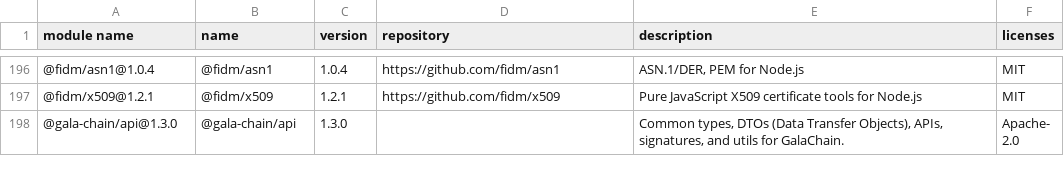
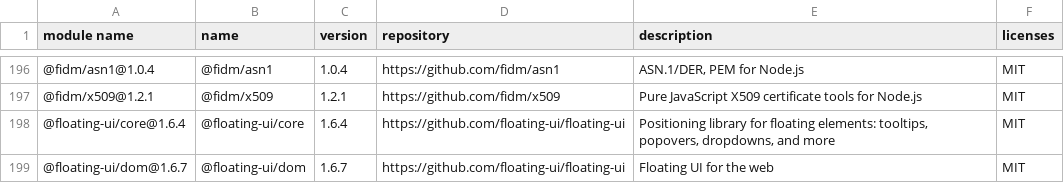
Before and after one commit to GalaChain/sdk, a CSV file: licenses/licenses.csv, drawn as a sheet; only a part is shown, gaps mark what is left out; the shorter side is filled out with more unchanged rows; the diff covers the shown part only.

```diff
--- a/licenses/licenses.csv
+++ b/licenses/licenses.csv
@@ -197 +197,3 @@
 "@fidm/x509@1.2.1","@fidm/x509","1.2.1","https://github.com/fidm/x509","Pure JavaScript X509 certificate tools for Node.js","MIT"
+"@floating-ui/core@1.6.4","@floating-ui/core","1.6.4","https://github.com/floating-ui/floating-ui","Positioning library for floating elements: tooltips, popovers, dropdowns, and more","MIT"
+"@floating-ui/dom@1.6.7","@floating-ui/dom","1.6.7","https://github.com/floating-ui/floating-ui","Floating UI for the web","MIT"
```
Also changed, not shown: 12 added rows and 17 edited cells elsewhere in this file, 9 other files.
